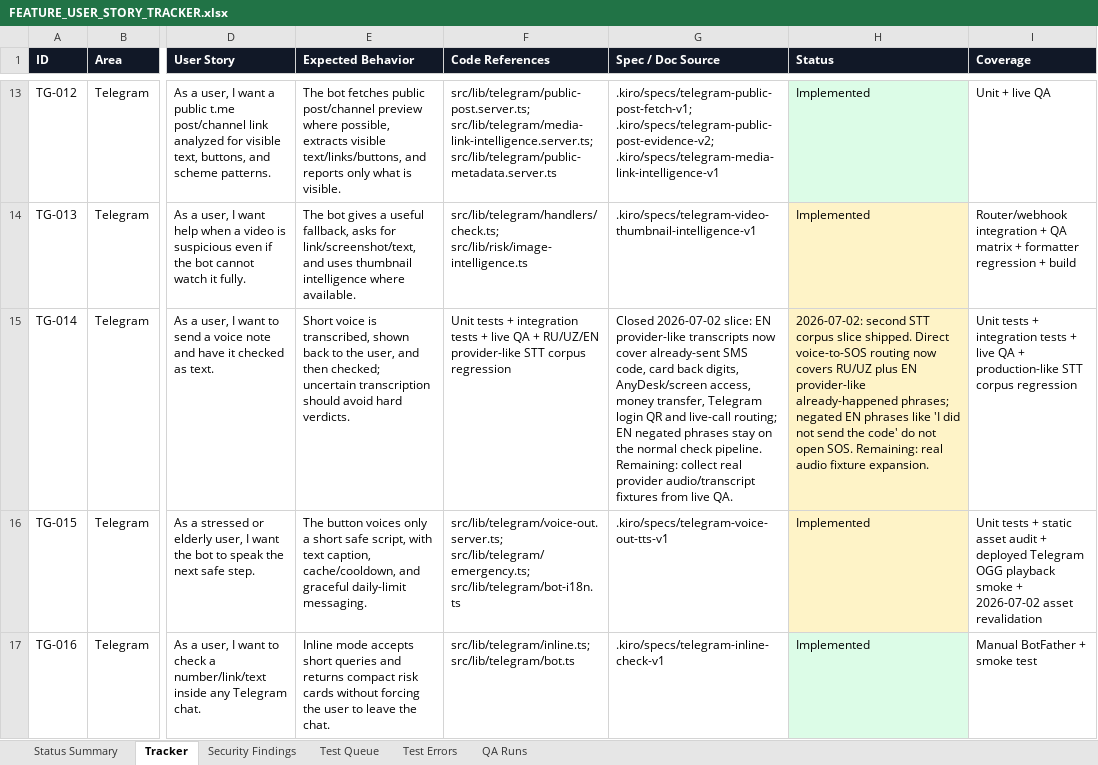
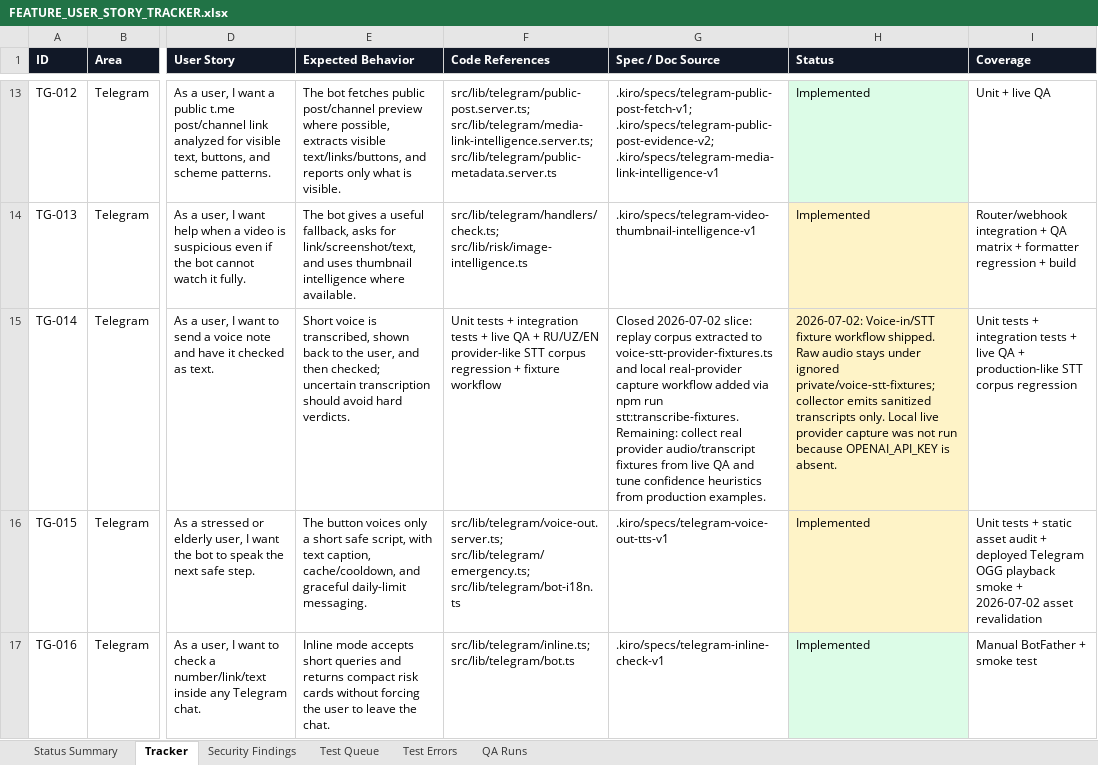
Before and after one commit to Web-pixel-creator/Scam-guard-Main, an Excel workbook: ai_docs/FEATURE_USER_STORY_TRACKER.xlsx, sheet Tracker, drawn as a sheet; only a part is shown, gaps mark what is left out; values as stored, in another font and other column widths than the file's, no borders; the diff names each change by its address in the sheet, - before the commit and + after, or states it on an @@ line.

Commit message:
test(telegram): add voice stt fixture workflow

```diff
--- a/ai_docs/FEATURE_USER_STORY_TRACKER.xlsx (sheet Tracker)
+++ b/ai_docs/FEATURE_USER_STORY_TRACKER.xlsx (sheet Tracker)
-F15 (Code References): …corpus regression
+F15 (Code References): …corpus regression + fixture workflow
-G15 (Spec / Doc Source): …2026-07-02 slice: EN provider-like transcripts now cover already-sent SMS code, card back digits, AnyDesk/screen access, money transfer, Telegram login QR and live-call routing; EN negated phrases stay on the normal check pipeline. Remaining: collect real provider audio/transcript fixtures from live QA.
+G15 (Spec / Doc Source): …2026-07-02 slice: replay corpus extracted to voice-stt-provider-fixtures.ts and local real-provider capture workflow added via npm run stt:transcribe-fixtures. Remaining: collect real provider audio/transcript fixtures from live QA and tune confidence heuristics from production examples.
-H15 (Status): 2026-07-02: second STT corpus slice shipped. Direct voice-to-SOS routing now covers RU/UZ plus EN provider-like already-happened phrases; negated EN phrases like 'I did not send the code' do not open SOS. Remaining: real audio fixture expansion.
+H15 (Status): 2026-07-02: Voice-in/STT fixture workflow shipped. Raw audio stays under ignored private/voice-stt-fixtures; collector emits sanitized transcripts only. Local live provider capture was not run because OPENAI_API_KEY is absent.
```
Also changed, not shown: sheet QA Runs, sheet Status Summary, 9 other files.
